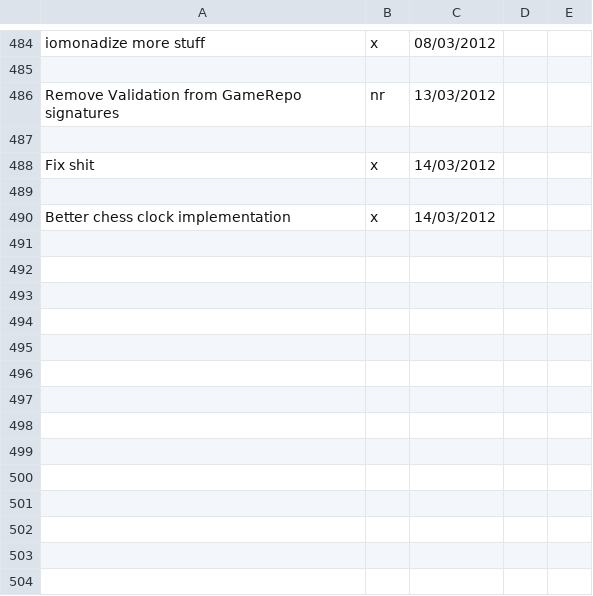
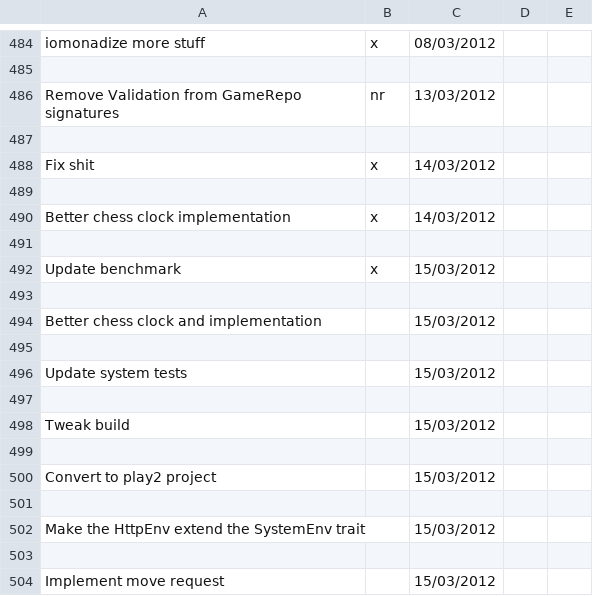
Before and after one commit to LeonidPozamantir/li-ja, a CSV file: ActionPlan.csv, drawn as a sheet; only a part is shown, gaps mark what is left out.

Commit message:
update benchmark

```diff
--- a/ActionPlan.csv
+++ b/ActionPlan.csv
@@ -490 +490,15 @@ Fix shit,x,14/03/2012,,
 Better chess clock implementation,x,14/03/2012,,
+,,,,
+Update benchmark,x,15/03/2012,,
+,,,,
+Better chess clock and implementation,,15/03/2012,,
+,,,,
+Update system tests,,15/03/2012,,
+,,,,
+Tweak build,,15/03/2012,,
+,,,,
+Convert to play2 project,,15/03/2012,,
+,,,,
+Make the HttpEnv extend the SystemEnv trait,,15/03/2012,,
+,,,,
+Implement move request,,15/03/2012,,
```
Also changed, not shown: 1 other file.
